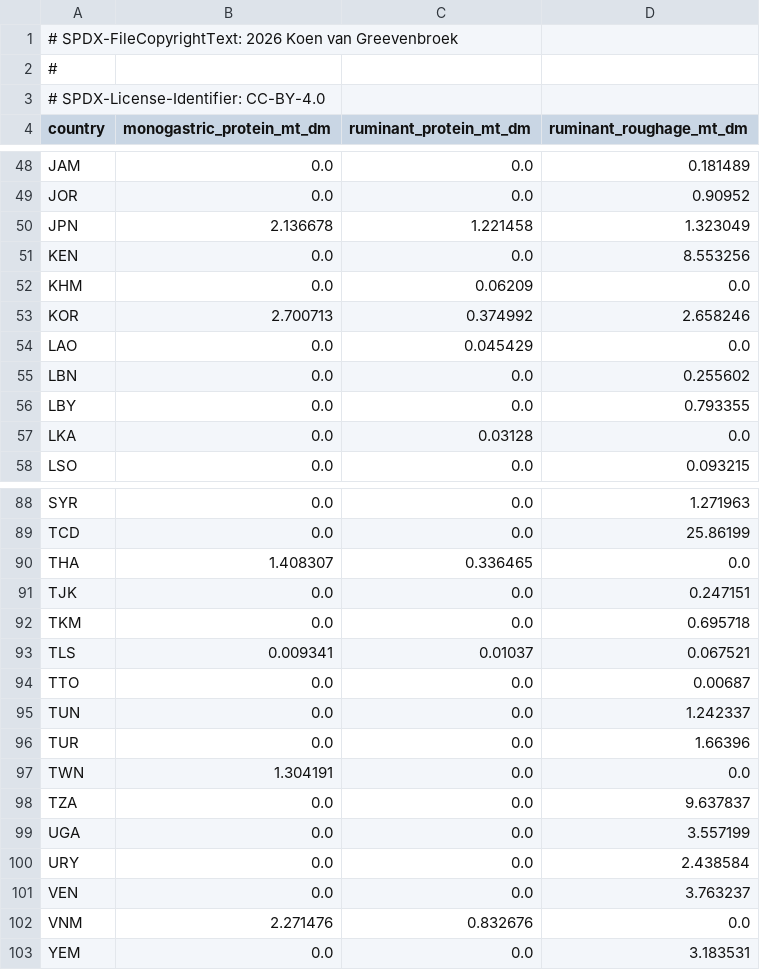
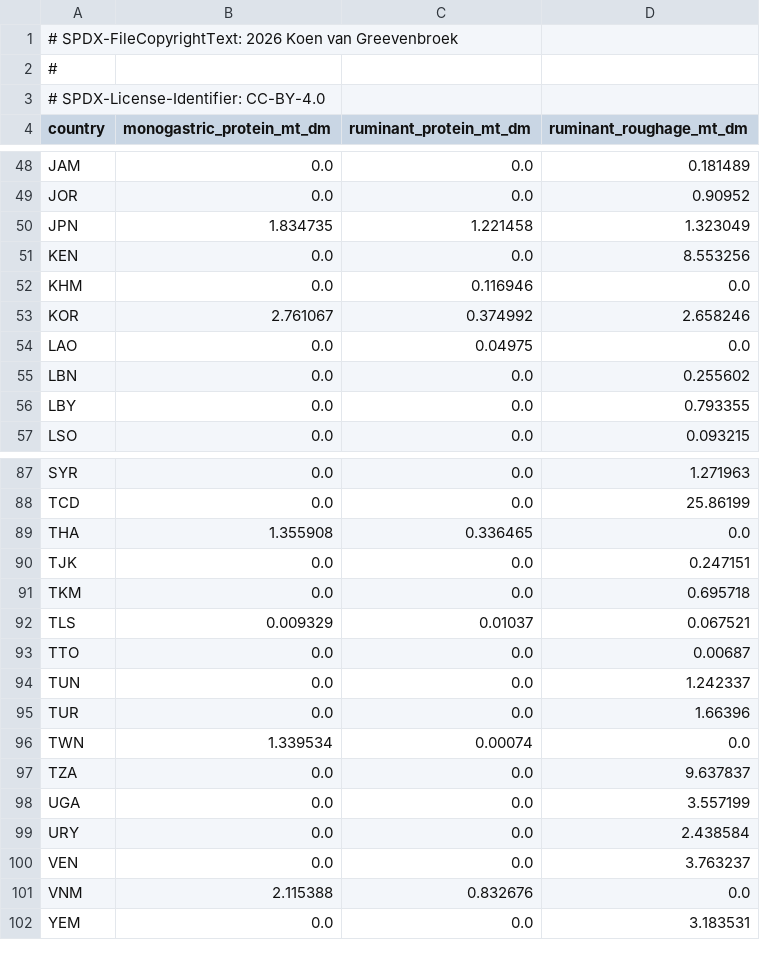
Before and after one commit to Sustainable-Solutions-Lab/GLADE, a CSV file: data/curated/calibration/default/exogenous_feed.csv, drawn as a sheet; only a part is shown, gaps mark what is left out; the diff covers the shown part only.

```diff
--- a/data/curated/calibration/default/exogenous_feed.csv
+++ b/data/curated/calibration/default/exogenous_feed.csv
@@ -49,10 +49,9 @@ JAM,0.0,0.0,0.181489
 JOR,0.0,0.0,0.90952
-JPN,2.136678,1.221458,1.323049
+JPN,1.834735,1.221458,1.323049
 KEN,0.0,0.0,8.553256
-KHM,0.0,0.06209,0.0
-KOR,2.700713,0.374992,2.658246
-LAO,0.0,0.045429,0.0
+KHM,0.0,0.116946,0.0
+KOR,2.761067,0.374992,2.658246
+LAO,0.0,0.04975,0.0
 LBN,0.0,0.0,0.255602
 LBY,0.0,0.0,0.793355
-LKA,0.0,0.03128,0.0
 LSO,0.0,0.0,0.093215
@@ -89,6 +88,6 @@ SYR,0.0,0.0,1.271963
 TCD,0.0,0.0,25.86199
-THA,1.408307,0.336465,0.0
+THA,1.355908,0.336465,0.0
 TJK,0.0,0.0,0.247151
 TKM,0.0,0.0,0.695718
-TLS,0.009341,0.01037,0.067521
+TLS,0.009329,0.01037,0.067521
 TTO,0.0,0.0,0.00687
@@ -96,3 +95,3 @@ TUN,0.0,0.0,1.242337
 TUR,0.0,0.0,1.66396
-TWN,1.304191,0.0,0.0
+TWN,1.339534,0.00074,0.0
 TZA,0.0,0.0,9.637837
@@ -101,3 +100,3 @@ URY,0.0,0.0,2.438584
 VEN,0.0,0.0,3.763237
-VNM,2.271476,0.832676,0.0
+VNM,2.115388,0.832676,0.0
 YEM,0.0,0.0,3.183531
```
Also changed, not shown: 4 edited cells elsewhere in this file, data/curated/calibration/default/animal_cost.csv, data/curated/calibration/default/crop_cost.csv, 45 other files.
